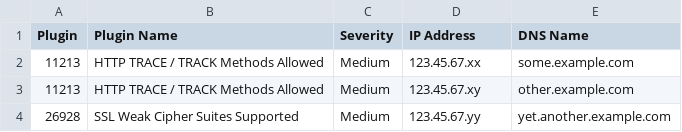
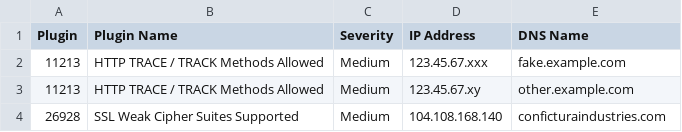
Before and after one commit to clayball/nector, a CSV file: sample-vulnlist.csv, drawn as a sheet.

Commit message:
Update sample-vulnlist.csv

```diff
--- a/sample-vulnlist.csv
+++ b/sample-vulnlist.csv
@@ -1,4 +1,4 @@
 "Plugin","Plugin Name","Severity","IP Address","DNS Name"
-"11213","HTTP TRACE / TRACK Methods Allowed","Medium","123.45.67.xx","some.example.com"
+"11213","HTTP TRACE / TRACK Methods Allowed","Medium","123.45.67.xxx","fake.example.com"
 "11213","HTTP TRACE / TRACK Methods Allowed","Medium","123.45.67.xy","other.example.com"
-"26928","SSL Weak Cipher Suites Supported","Medium","123.45.67.yy","yet.another.example.com"
+"26928","SSL Weak Cipher Suites Supported","Medium","104.108.168.140","conficturaindustries.com"
```
